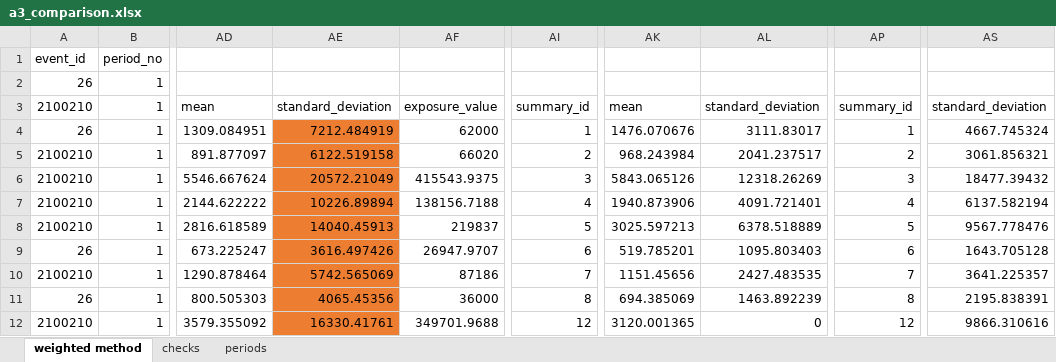
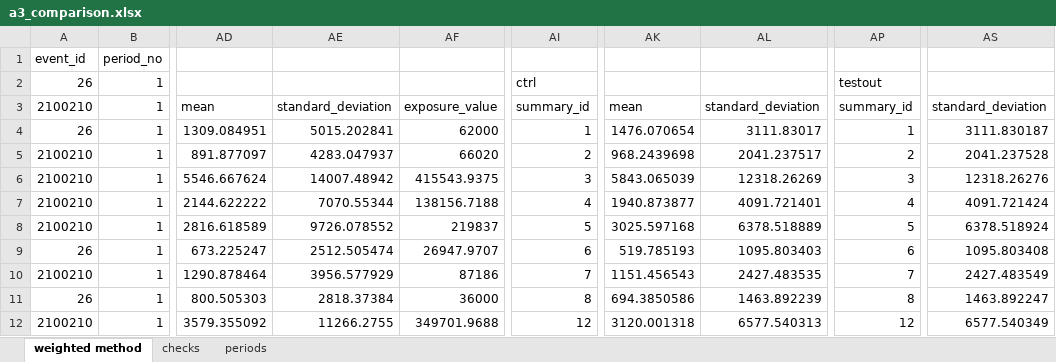
Before and after one commit to OasisLMF/ktest, an Excel workbook: weightstest/a3/a3_comparison.xlsx, sheet weighted method, drawn as a sheet; only a part is shown, gaps mark what is left out; values as stored, in another font and other column widths than the file's, no borders; charts and pictures not drawn; the diff covers the shown part only; the diff names each change by its address in the sheet, - before the commit and + after, or states it on an @@ line.

```diff
--- a/weightstest/a3/a3_comparison.xlsx (sheet weighted method)
+++ b/weightstest/a3/a3_comparison.xlsx (sheet weighted method)
-AI2: (empty)
+AI2: ctrl
-AP2: (empty)
+AP2: testout
-AE4: 7212.484919
+AE4: 5015.202841
-AE4:AE12 fill: #ED7D31
+AE4:AE12 fill: none
-AK4: 1476.070676
+AK4: 1476.070654
-AS4: 4667.745324
+AS4: 3111.830187
-AE5: 6122.519158
+AE5: 4283.047937
-AK5: 968.243984
+AK5: 968.2439698
-AS5: 3061.856321
+AS5: 2041.237528
-AE6: 20572.21049
+AE6: 14007.48942
-AK6: 5843.065126
+AK6: 5843.065039
-AS6: 18477.39432
+AS6: 12318.26276
-AE7: 10226.89894
+AE7: 7070.55344
-AK7: 1940.873906
+AK7: 1940.873877
-AS7: 6137.582194
+AS7: 4091.721424
-AE8: 14040.45913
+AE8: 9726.078552
-AK8: 3025.597213
+AK8: 3025.597168
-AS8: 9567.778476
+AS8: 6378.518924
-AE9: 3616.497426
+AE9: 2512.505474
-AK9: 519.785201
+AK9: 519.785193
-AS9: 1643.705128
+AS9: 1095.803408
-AE10: 5742.565069
+AE10: 3956.577929
-AK10: 1151.45656
+AK10: 1151.456543
-AS10: 3641.225357
+AS10: 2427.483549
-AE11: 4065.45356
+AE11: 2818.37384
-AK11: 694.385069
+AK11: 694.3850586
-AS11: 2195.838391
+AS11: 1463.892247
-AE12: 16330.41761
+AE12: 11266.2755
-AK12: 3120.001365
+AK12: 3120.001318
-AL12: 0
+AL12: 6577.540313
-AS12: 9866.310616
+AS12: 6577.540349
```
Also changed, not shown: 84 edited cells and cell formats elsewhere in this sheet, formulas that keep their value, charts or pictures, 3 other files.
